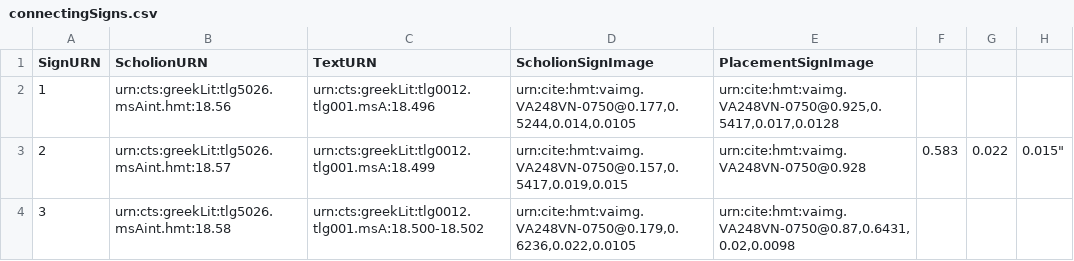
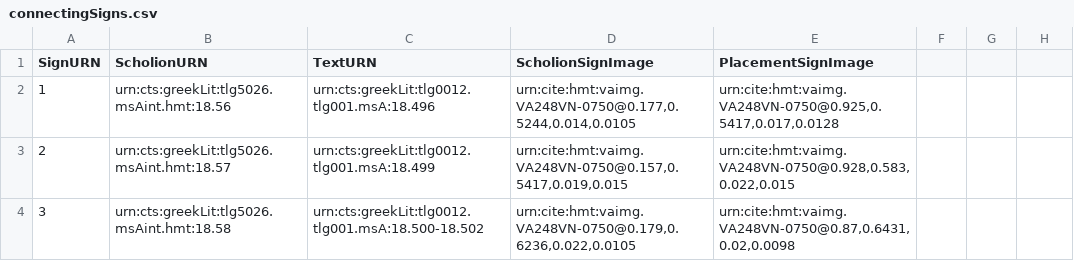
Before and after one commit to hmteditors/closed-hc-il18, a CSV file: venA/collections/connectingSigns.csv, drawn as a sheet.

Commit message:
Update connectingSigns.csv

```diff
--- a/venA/collections/connectingSigns.csv
+++ b/venA/collections/connectingSigns.csv
@@ -2,3 +2,3 @@ SignURN,ScholionURN,TextURN,ScholionSignImage,PlacementSignImage
 1,urn:cts:greekLit:tlg5026.msAint.hmt:18.56,urn:cts:greekLit:tlg0012.tlg001.msA:18.496,"urn:cite:hmt:vaimg.VA248VN-0750@0.177,0.5244,0.014,0.0105","urn:cite:hmt:vaimg.VA248VN-0750@0.925,0.5417,0.017,0.0128"
-2,urn:cts:greekLit:tlg5026.msAint.hmt:18.57,urn:cts:greekLit:tlg0012.tlg001.msA:18.499,"urn:cite:hmt:vaimg.VA248VN-0750@0.157,0.5417,0.019,0.015",urn:cite:hmt:vaimg.VA248VN-0750@0.928,0.583,0.022,0.015"
+2,urn:cts:greekLit:tlg5026.msAint.hmt:18.57,urn:cts:greekLit:tlg0012.tlg001.msA:18.499,"urn:cite:hmt:vaimg.VA248VN-0750@0.157,0.5417,0.019,0.015","urn:cite:hmt:vaimg.VA248VN-0750@0.928,0.583,0.022,0.015"
 3,urn:cts:greekLit:tlg5026.msAint.hmt:18.58,urn:cts:greekLit:tlg0012.tlg001.msA:18.500-18.502,"urn:cite:hmt:vaimg.VA248VN-0750@0.179,0.6236,0.022,0.0105","urn:cite:hmt:vaimg.VA248VN-0750@0.87,0.6431,0.02,0.0098"
```
